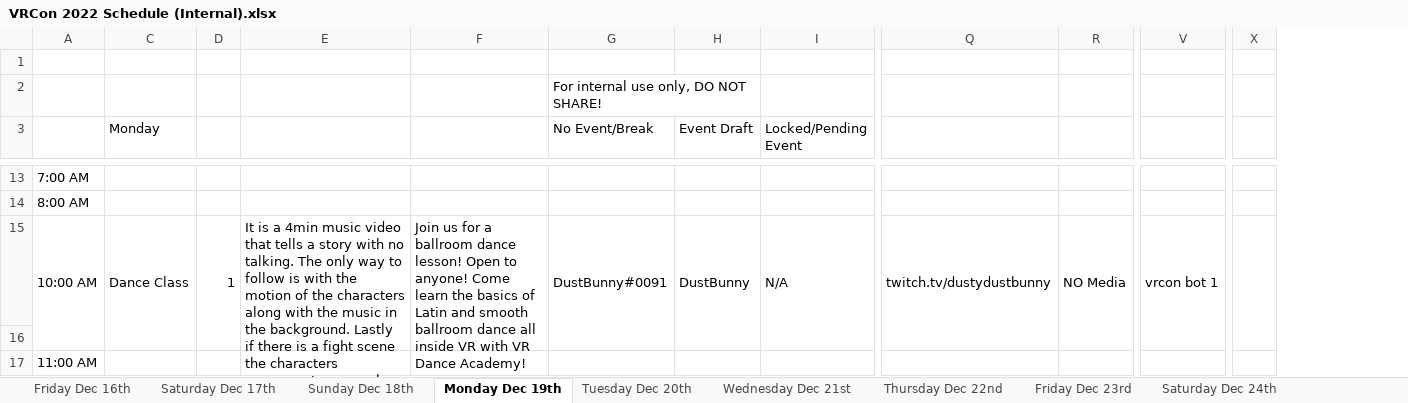
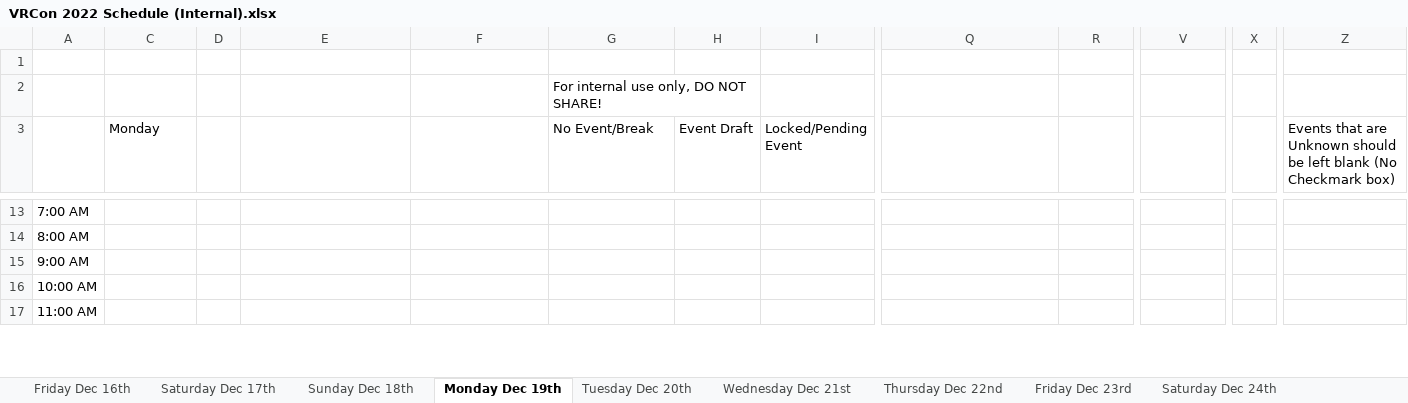
Before and after one commit to VRConOfficial/Website, an Excel workbook: external/Events Handler/VRCon 2022 Schedule (Internal).xlsx, sheet Monday Dec 19th, drawn as a sheet; only a part is shown, gaps mark what is left out; values as stored, in another font and other column widths than the file's, no cell formats; charts and pictures not drawn; removed rows and columns are numbered as before the commit, all else as after; rows hold the shown columns only; the diff covers the shown part only; the diff names each change by its address in the sheet, - before the commit and + after, or states it on an @@ line.

```diff
--- a/external/Events Handler/VRCon 2022 Schedule (Internal).xlsx (sheet Monday Dec 19th)
+++ b/external/Events Handler/VRCon 2022 Schedule (Internal).xlsx (sheet Monday Dec 19th)
-column X, empty
+column X, empty
+column Z, row 3: Events that are Unknown should be left blank (No Checkmark box)
-row 15: 10:00 AM | Dance Class | 1 | It is a 4min music video that tells a story with no talking. The only way to follow is with the motion of the characters along with the music in the background. Lastly if there is a fight scene the characters movements move along with the music as if they were dancing. | Join us for a ballroom dance lesson! Open to anyone! Come learn the basics of Latin and smooth ballroom dance all inside VR with VR Dance Academy! | DustBunny#0091 | DustBunny | N/A | twitch.tv/dustydustbunny | NO Media | vrcon bot 1
-A15: (empty)
+A15: 9:00 AM
+row 16: 10:00 AM
```
Also changed, not shown: 50 edited cells and merged cells elsewhere in this sheet, sheet Wednesday Dec 28th, sheet Tuesday Dec 27th, sheet Thursday Dec 29th, sheet Monday Dec 26th, sheet Friday Dec 23rd, sheet Thursday Dec 22nd, 8 more sheets, cell formats, charts or pictures, 4 other files.
